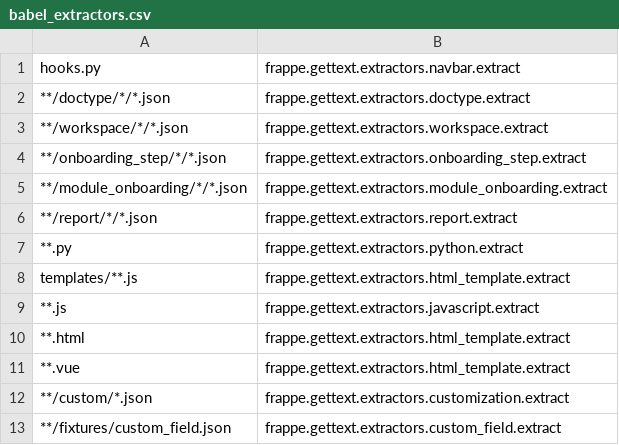
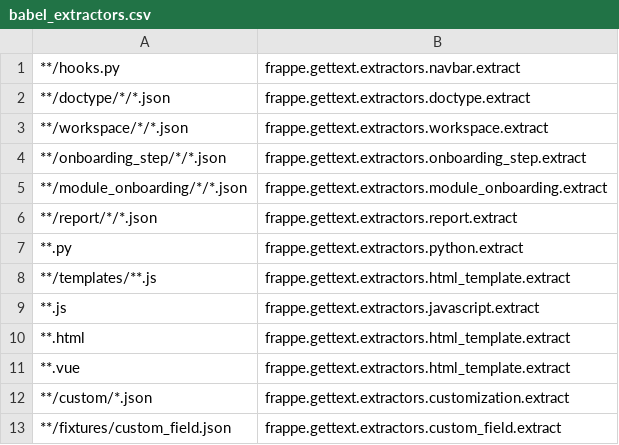
Before and after one commit to meichthys/frappe, a CSV file: babel_extractors.csv, drawn as a sheet.

Commit message:
fix: extract translatable strings from the whole repo (#27848)

```diff
--- a/babel_extractors.csv
+++ b/babel_extractors.csv
@@ -1,2 +1,2 @@
-hooks.py,frappe.gettext.extractors.navbar.extract
+**/hooks.py,frappe.gettext.extractors.navbar.extract
 **/doctype/*/*.json,frappe.gettext.extractors.doctype.extract
@@ -7,3 +7,3 @@ hooks.py,frappe.gettext.extractors.navbar.extract
 **.py,frappe.gettext.extractors.python.extract
-templates/**.js,frappe.gettext.extractors.html_template.extract
+**/templates/**.js,frappe.gettext.extractors.html_template.extract
 **.js,frappe.gettext.extractors.javascript.extract
```
Also changed, not shown: 1 other file.
